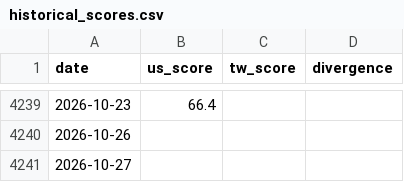
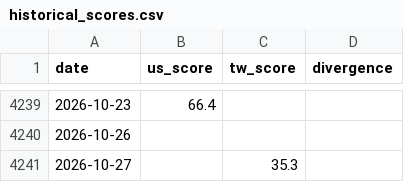
Before and after one commit to WenyuChiou/moodring, a CSV file: data/historical_scores.csv, drawn as a sheet; only a part is shown, gaps mark what is left out.

```diff
--- a/data/historical_scores.csv
+++ b/data/historical_scores.csv
@@ -4240,2 +4240,2 @@ date,us_score,tw_score,divergence
 2026-10-26,,,
-2026-10-27,,,
+2026-10-27,,35.3,
```
Also changed, not shown: docs/data/historical_scores.csv, 19 other files.
